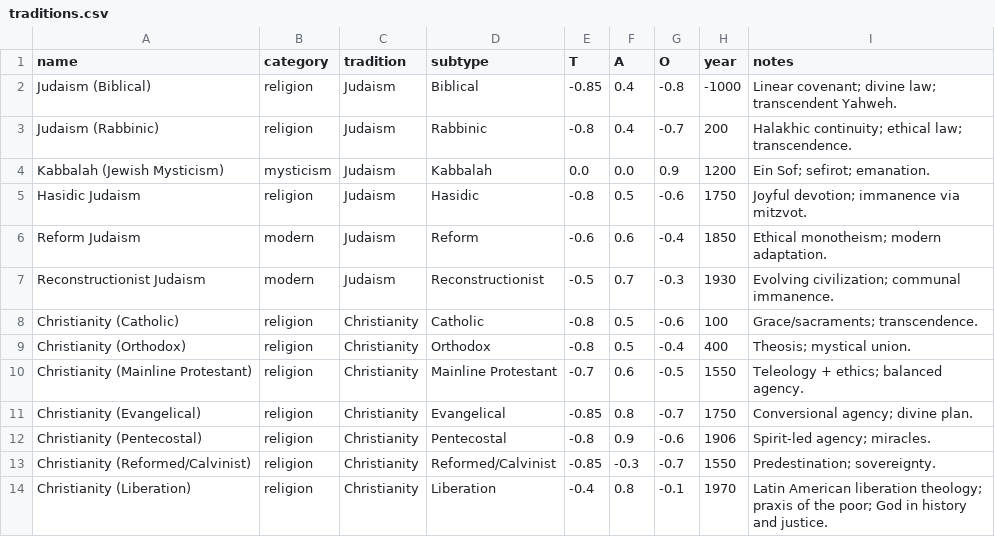
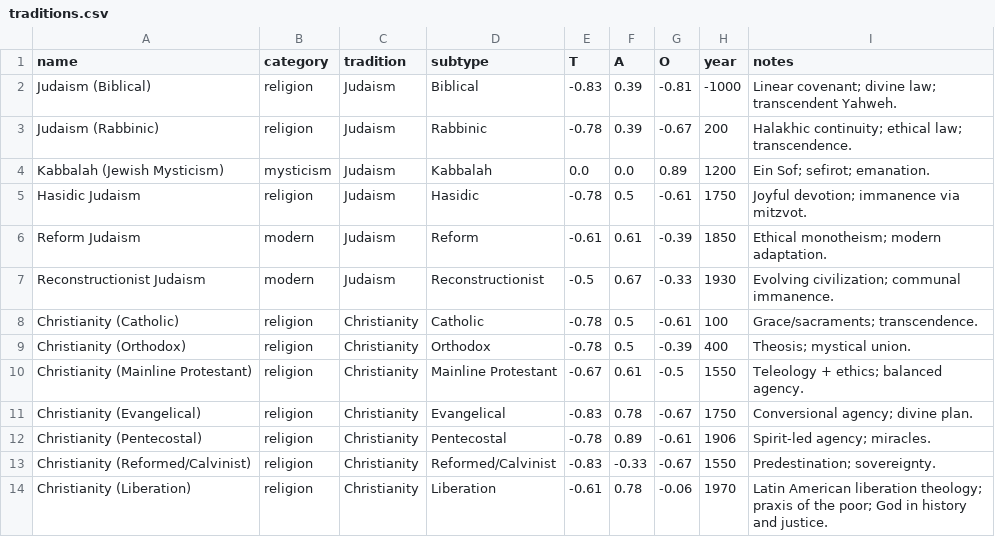
Before and after one commit to thescubageek/tao-r3, a CSV file: traditions.csv, drawn as a sheet; only a part is shown; the diff covers the shown part only.

Commit message:
Add recalibrated traditions and questions

```diff
--- a/traditions.csv
+++ b/traditions.csv
@@ -1,14 +1,14 @@
 name,category,tradition,subtype,T,A,O,year,notes
-Judaism (Biblical),religion,Judaism,Biblical,-0.85,0.4,-0.8,-1000,Linear covenant; divine law; transcendent Yahweh.
-Judaism (Rabbinic),religion,Judaism,Rabbinic,-0.8,0.4,-0.7,200,Halakhic continuity; ethical law; transcendence.
-Kabbalah (Jewish Mysticism),mysticism,Judaism,Kabbalah,0.0,0.0,0.9,1200,Ein Sof; sefirot; emanation.
-Hasidic Judaism,religion,Judaism,Hasidic,-0.8,0.5,-0.6,1750,Joyful devotion; immanence via mitzvot.
-Reform Judaism,modern,Judaism,Reform,-0.6,0.6,-0.4,1850,Ethical monotheism; modern adaptation.
-Reconstructionist Judaism,modern,Judaism,Reconstructionist,-0.5,0.7,-0.3,1930,Evolving civilization; communal immanence.
-Christianity (Catholic),religion,Christianity,Catholic,-0.8,0.5,-0.6,100,Grace/sacraments; transcendence.
-Christianity (Orthodox),religion,Christianity,Orthodox,-0.8,0.5,-0.4,400,Theosis; mystical union.
-Christianity (Mainline Protestant),religion,Christianity,Mainline Protestant,-0.7,0.6,-0.5,1550,Teleology + ethics; balanced agency.
-Christianity (Evangelical),religion,Christianity,Evangelical,-0.85,0.8,-0.7,1750,Conversional agency; divine plan.
-Christianity (Pentecostal),religion,Christianity,Pentecostal,-0.8,0.9,-0.6,1906,Spirit-led agency; miracles.
-Christianity (Reformed/Calvinist),religion,Christianity,Reformed/Calvinist,-0.85,-0.3,-0.7,1550,Predestination; sovereignty.
-Christianity (Liberation),religion,Christianity,Liberation,-0.4,0.8,-0.1,1970,Latin American liberation theology; praxis of the poor; God in history and justice.
+Judaism (Biblical),religion,Judaism,Biblical,-0.83,0.39,-0.81,-1000,Linear covenant; divine law; transcendent Yahweh.
+Judaism (Rabbinic),religion,Judaism,Rabbinic,-0.78,0.39,-0.67,200,Halakhic continuity; ethical law; transcendence.
+Kabbalah (Jewish Mysticism),mysticism,Judaism,Kabbalah,0.0,0.0,0.89,1200,Ein Sof; sefirot; emanation.
+Hasidic Judaism,religion,Judaism,Hasidic,-0.78,0.5,-0.61,1750,Joyful devotion; immanence via mitzvot.
+Reform Judaism,modern,Judaism,Reform,-0.61,0.61,-0.39,1850,Ethical monotheism; modern adaptation.
+Reconstructionist Judaism,modern,Judaism,Reconstructionist,-0.5,0.67,-0.33,1930,Evolving civilization; communal immanence.
+Christianity (Catholic),religion,Christianity,Catholic,-0.78,0.5,-0.61,100,Grace/sacraments; transcendence.
+Christianity (Orthodox),religion,Christianity,Orthodox,-0.78,0.5,-0.39,400,Theosis; mystical union.
+Christianity (Mainline Protestant),religion,Christianity,Mainline Protestant,-0.67,0.61,-0.5,1550,Teleology + ethics; balanced agency.
+Christianity (Evangelical),religion,Christianity,Evangelical,-0.83,0.78,-0.67,1750,Conversional agency; divine plan.
+Christianity (Pentecostal),religion,Christianity,Pentecostal,-0.78,0.89,-0.61,1906,Spirit-led agency; miracles.
+Christianity (Reformed/Calvinist),religion,Christianity,Reformed/Calvinist,-0.83,-0.33,-0.67,1550,Predestination; sovereignty.
+Christianity (Liberation),religion,Christianity,Liberation,-0.61,0.78,-0.06,1970,Latin American liberation theology; praxis of the poor; God in history and justice.
```
Also changed, not shown: 157 edited cells elsewhere in this file, figures.csv, 3 other files.
